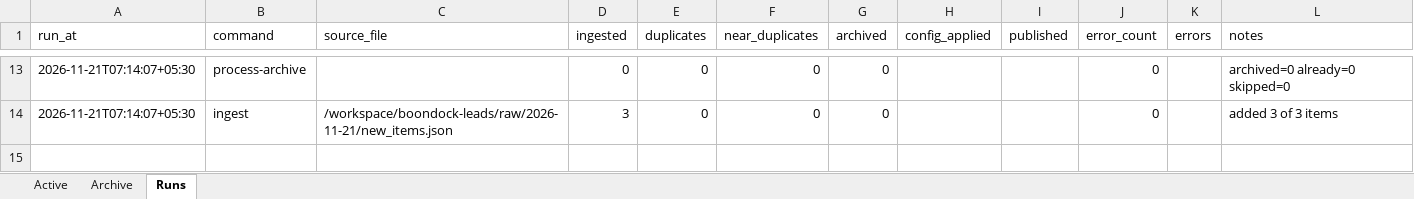
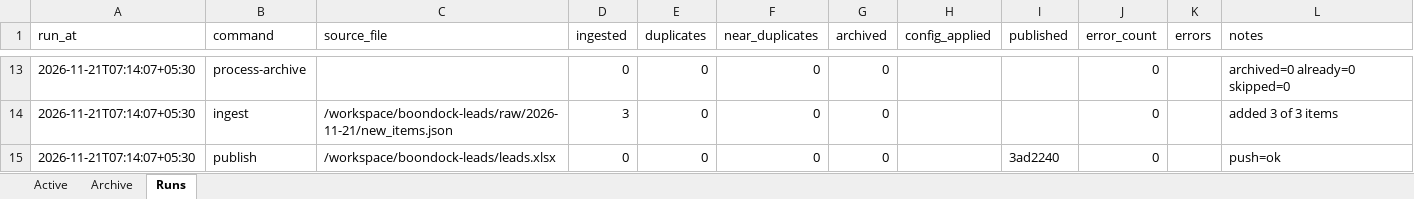
Before and after one commit to vibhvesh/boondock-echo-lead-desk, an Excel workbook: data/leads.xlsx, sheet Runs, drawn as a sheet; only a part is shown, gaps mark what is left out; values as stored, in another font and other column widths than the file's, no borders; the diff names each change by its address in the sheet, - before the commit and + after, or states it on an @@ line.

Commit message:
Lead desk: record publish run (21 Nov 2026, 07:14 Asia/Calcutta)

```diff
--- a/data/leads.xlsx (sheet Runs)
+++ b/data/leads.xlsx (sheet Runs)
+row 15: 2026-11-21T07:14:07+05:30 | publish | /workspace/boondock-leads/leads.xlsx | 0 | 0 | 0 | 0 |  | 3ad2240 | 0 |  | push=ok
```
Also changed, not shown: 1 other file.
